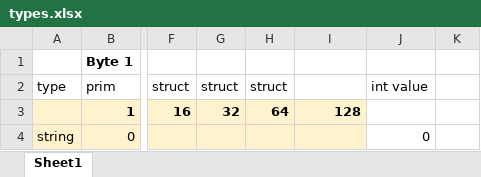
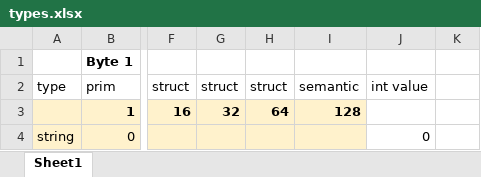
Before and after one commit to Identifiers/spec, an Excel workbook: types.xlsx, sheet Sheet1, drawn as a sheet; only a part is shown, gaps mark what is left out; values as stored, in another font and other column widths than the file's, no borders; the diff names each change by its address in the sheet, - before the commit and + after, or states it on an @@ line.

Commit message:
Added lots of information to spec, including MsgPack details and type specs.

```diff
--- a/types.xlsx (sheet Sheet1)
+++ b/types.xlsx (sheet Sheet1)
-I2: (empty)
+I2: semantic
```
Also changed, not shown: 2 other files.
